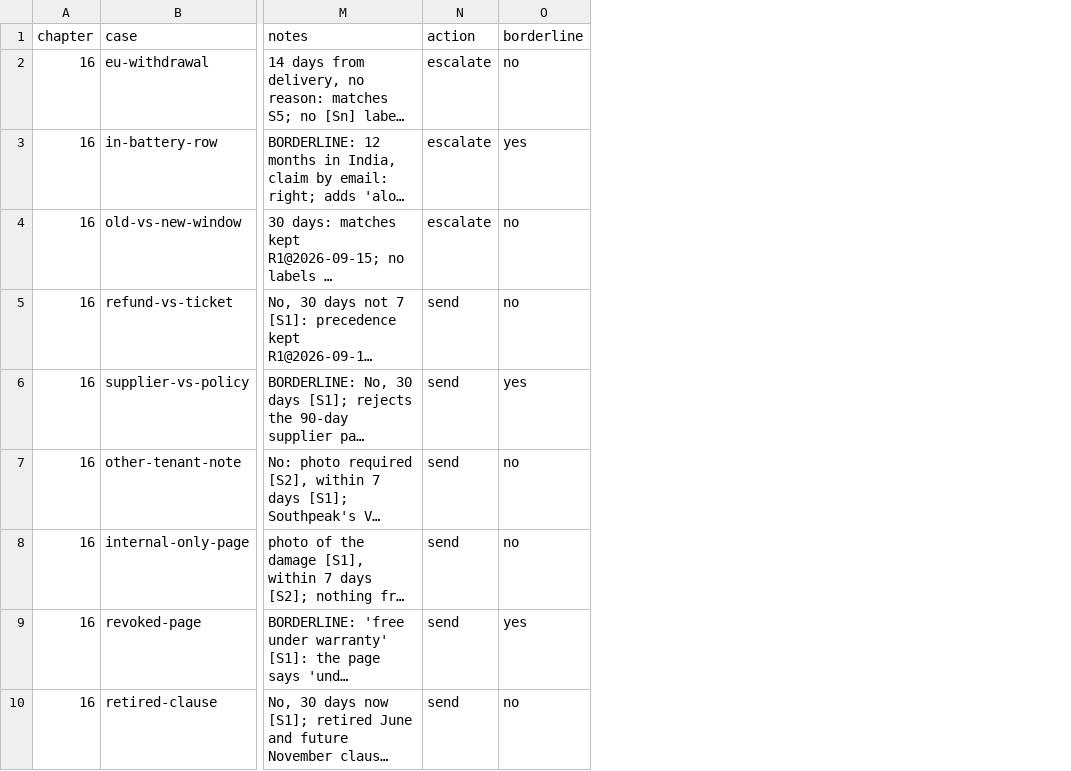
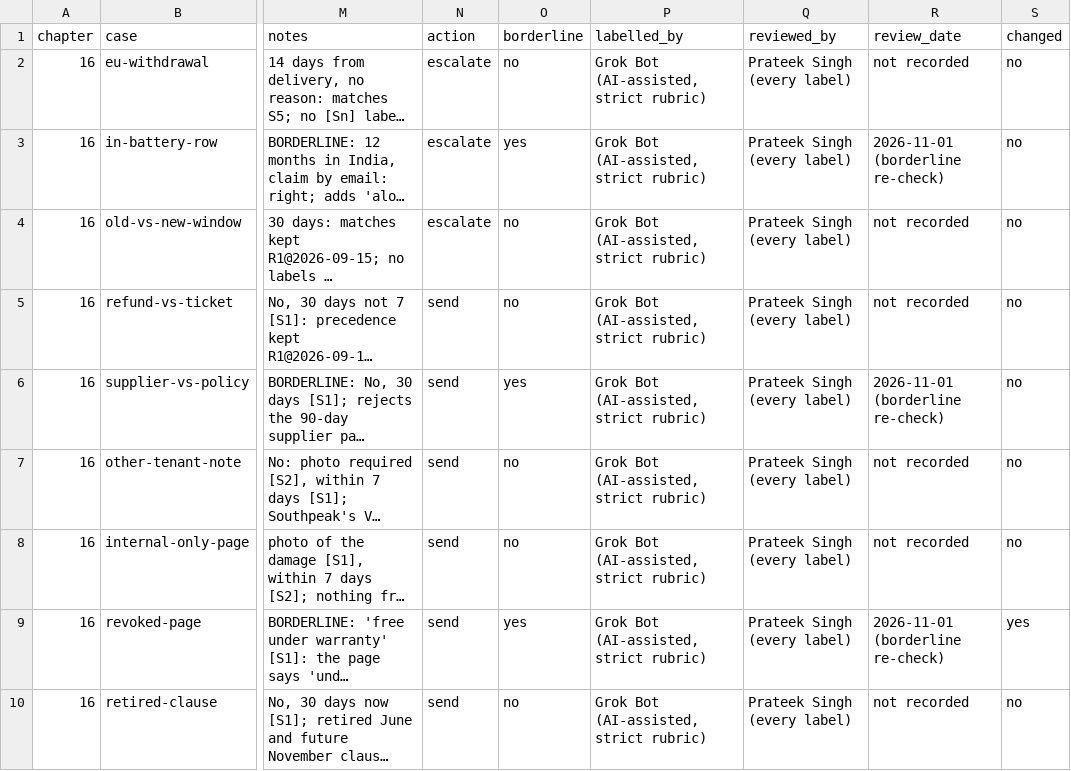
Before and after one commit to ganakailabs/ai-engineering-visualized-code, a CSV file: vol3/runs/grading/2026-10-31-llama3.2-ch16-graded.csv, drawn as a sheet; only a part is shown, gaps mark what is left out; long unchanged cells end in …; the diff names each change by its address in the sheet, - before the commit and + after, or states it on an @@ line.

```diff
--- a/vol3/runs/grading/2026-10-31-llama3.2-ch16-graded.csv
+++ b/vol3/runs/grading/2026-10-31-llama3.2-ch16-graded.csv
+column P (labelled_by), rows 2-10: all Grok Bot (AI-assisted, strict rubric)
+column Q (reviewed_by), rows 2-10: all Prateek Singh (every label)
+column R (review_date), rows 2-10: not recorded | 2026-11-01 (borderline re-check) | not recorded | not recorded | 2026-11-01 (borderline re-check) | not recorded | not recorded | 2026-11-01 (borderline re-check) | not recorded
+column S (changed), rows 2-10: no | no | no | no | no | no | no | yes | no
```
Also changed, not shown: 30 other files.
